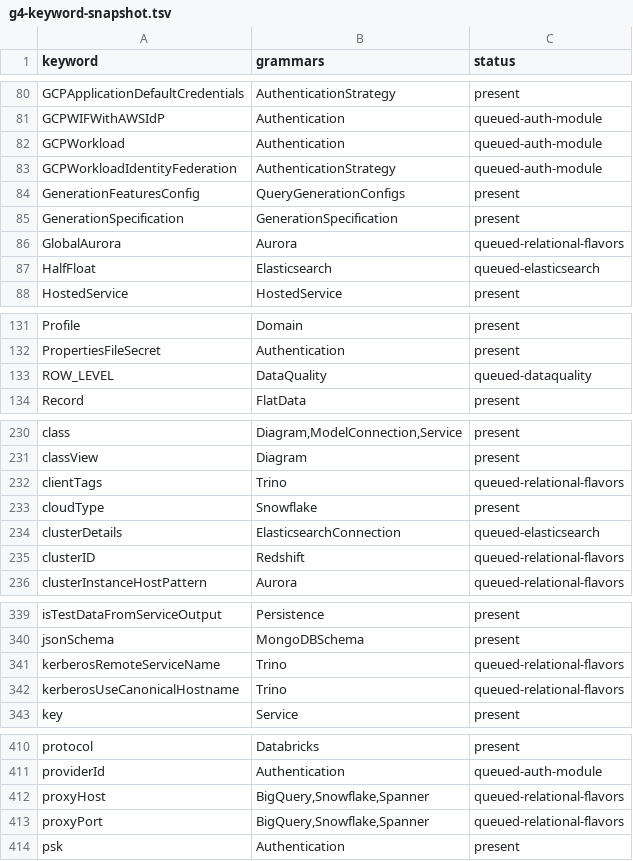
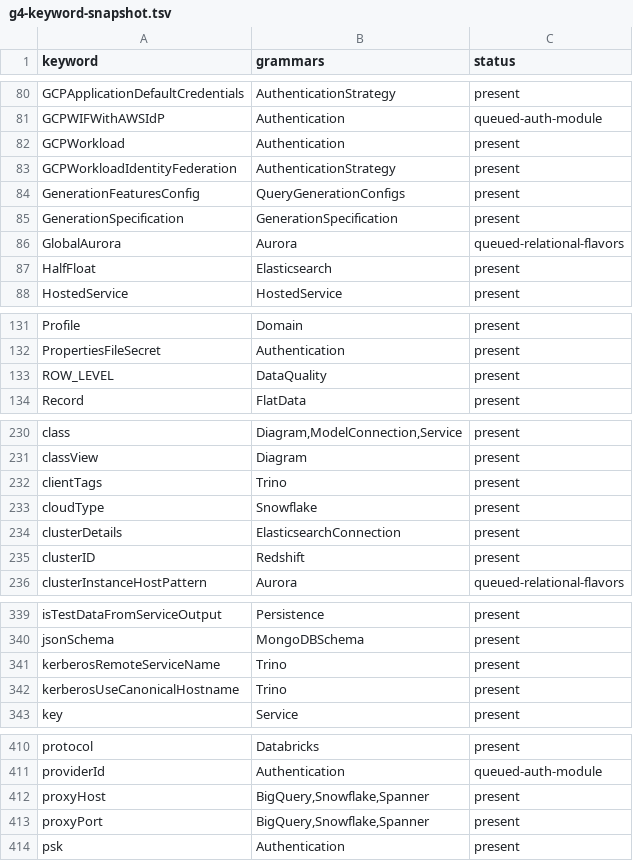
Before and after one commit to kevin-m-knight-gs/legend-lite, a TSV file: docs/g4-keyword-snapshot.tsv, drawn as a sheet; only a part is shown, gaps mark what is left out; the diff covers the shown part only.

```diff
--- a/docs/g4-keyword-snapshot.tsv
+++ b/docs/g4-keyword-snapshot.tsv
@@ -81,4 +81,4 @@ GCPApplicationDefaultCredentials	AuthenticationStrategy	present
 GCPWIFWithAWSIdP	Authentication	queued-auth-module
-GCPWorkload	Authentication	queued-auth-module
-GCPWorkloadIdentityFederation	AuthenticationStrategy	queued-auth-module
+GCPWorkload	Authentication	present
+GCPWorkloadIdentityFederation	AuthenticationStrategy	present
 GenerationFeaturesConfig	QueryGenerationConfigs	present
@@ -86,3 +86,3 @@ GenerationSpecification	GenerationSpecification	present
 GlobalAurora	Aurora	queued-relational-flavors
-HalfFloat	Elasticsearch	queued-elasticsearch
+HalfFloat	Elasticsearch	present
 HostedService	HostedService	present
@@ -132,3 +132,3 @@ Profile	Domain	present
 PropertiesFileSecret	Authentication	present
-ROW_LEVEL	DataQuality	queued-dataquality
+ROW_LEVEL	DataQuality	present
 Record	FlatData	present
@@ -231,6 +231,6 @@ class	Diagram,ModelConnection,Service	present
 classView	Diagram	present
-clientTags	Trino	queued-relational-flavors
+clientTags	Trino	present
 cloudType	Snowflake	present
-clusterDetails	ElasticsearchConnection	queued-elasticsearch
-clusterID	Redshift	queued-relational-flavors
+clusterDetails	ElasticsearchConnection	present
+clusterID	Redshift	present
 clusterInstanceHostPattern	Aurora	queued-relational-flavors
@@ -340,4 +340,4 @@ isTestDataFromServiceOutput	Persistence	present
 jsonSchema	MongoDBSchema	present
-kerberosRemoteServiceName	Trino	queued-relational-flavors
-kerberosUseCanonicalHostname	Trino	queued-relational-flavors
+kerberosRemoteServiceName	Trino	present
+kerberosUseCanonicalHostname	Trino	present
 key	Service	present
@@ -411,4 +411,4 @@ protocol	Databricks	present
 providerId	Authentication	queued-auth-module
-proxyHost	BigQuery,Snowflake,Spanner	queued-relational-flavors
-proxyPort	BigQuery,Snowflake,Spanner	queued-relational-flavors
+proxyHost	BigQuery,Snowflake,Spanner	present
+proxyPort	BigQuery,Snowflake,Spanner	present
 psk	Authentication	present
```
Also changed, not shown: 18 edited cells elsewhere in this file, 1 other file.
